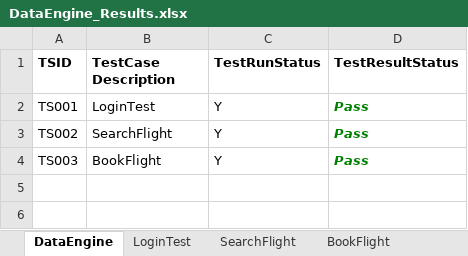
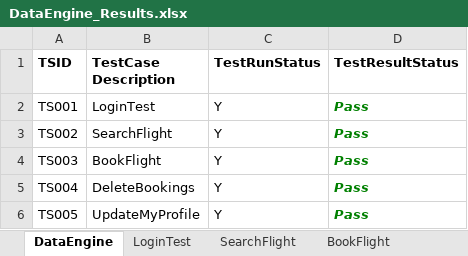
Before and after one commit to interiasri/HDD_AutomationTesting_FlightBooking, an Excel workbook: FileOutput/DataEngine_Results.xlsx, sheet DataEngine, drawn as a sheet; values as stored, in another font and other column widths than the file's, no borders; the diff names each change by its address in the sheet, - before the commit and + after, or states it on an @@ line.

```diff
--- a/FileOutput/DataEngine_Results.xlsx (sheet DataEngine)
+++ b/FileOutput/DataEngine_Results.xlsx (sheet DataEngine)
+row 5: TS004 | DeleteBookings | Y | Pass
+row 6: TS005 | UpdateMyProfile | Y | Pass
```
Also changed, not shown: other sheet tabs, FileInput/DataEngine.xlsx, 18 other files.
